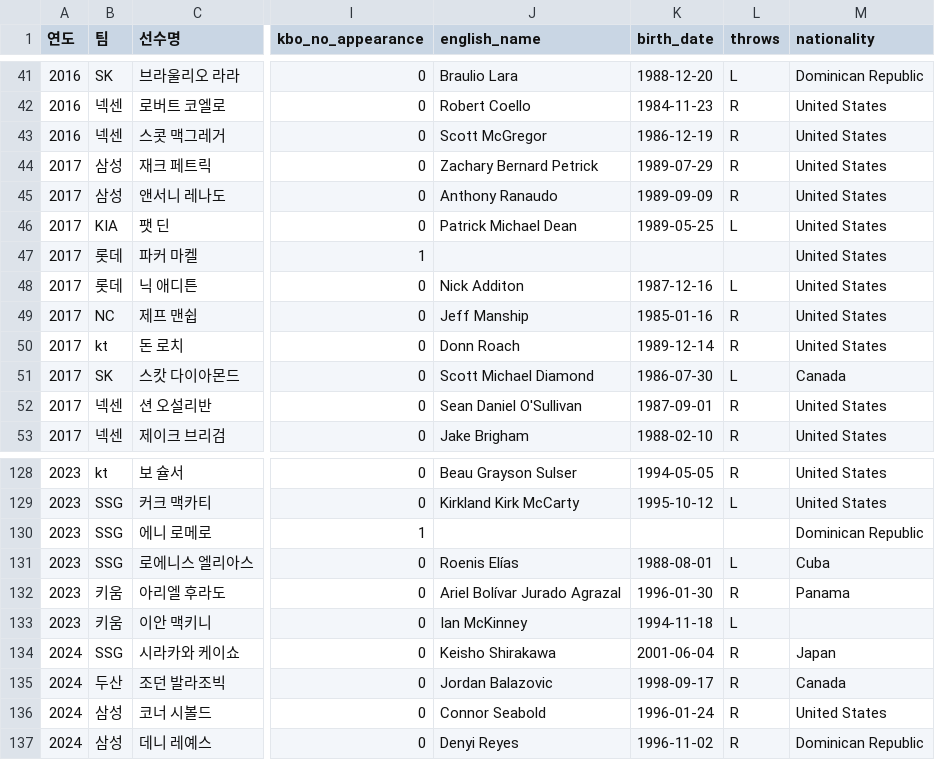
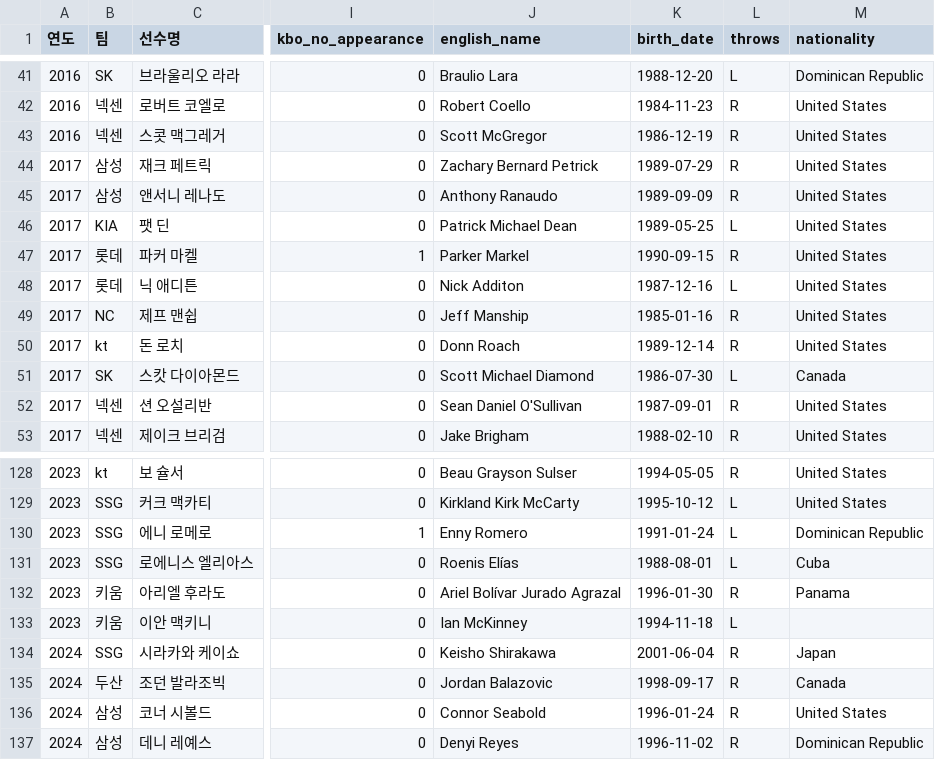
Before and after one commit to dan980918-coder/kbo-pitcher-scouting, a CSV file: data/rosters/new_import_pitchers_2014_2025_draft_v2.csv, drawn as a sheet; only a part is shown, gaps mark what is left out; the diff names each change by its address in the sheet, - before the commit and + after, or states it on an @@ line.

```diff
--- a/data/rosters/new_import_pitchers_2014_2025_draft_v2.csv
+++ b/data/rosters/new_import_pitchers_2014_2025_draft_v2.csv
-J47 (english_name): (empty)
+J47 (english_name): Parker Markel
-K47 (birth_date): (empty)
+K47 (birth_date): 1990-09-15
-L47 (throws): (empty)
+L47 (throws): R
-J130 (english_name): (empty)
+J130 (english_name): Enny Romero
-K130 (birth_date): (empty)
+K130 (birth_date): 1991-01-24
-L130 (throws): (empty)
+L130 (throws): L
```
Also changed, not shown: 14 other files.
